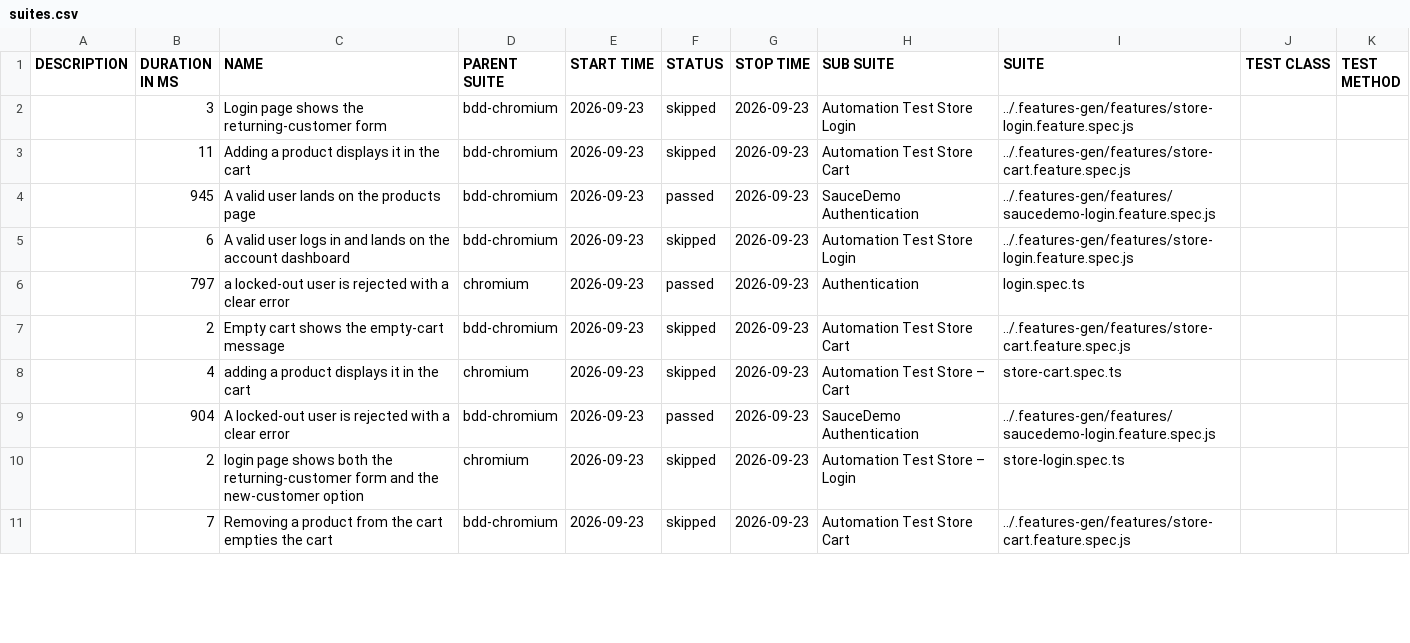
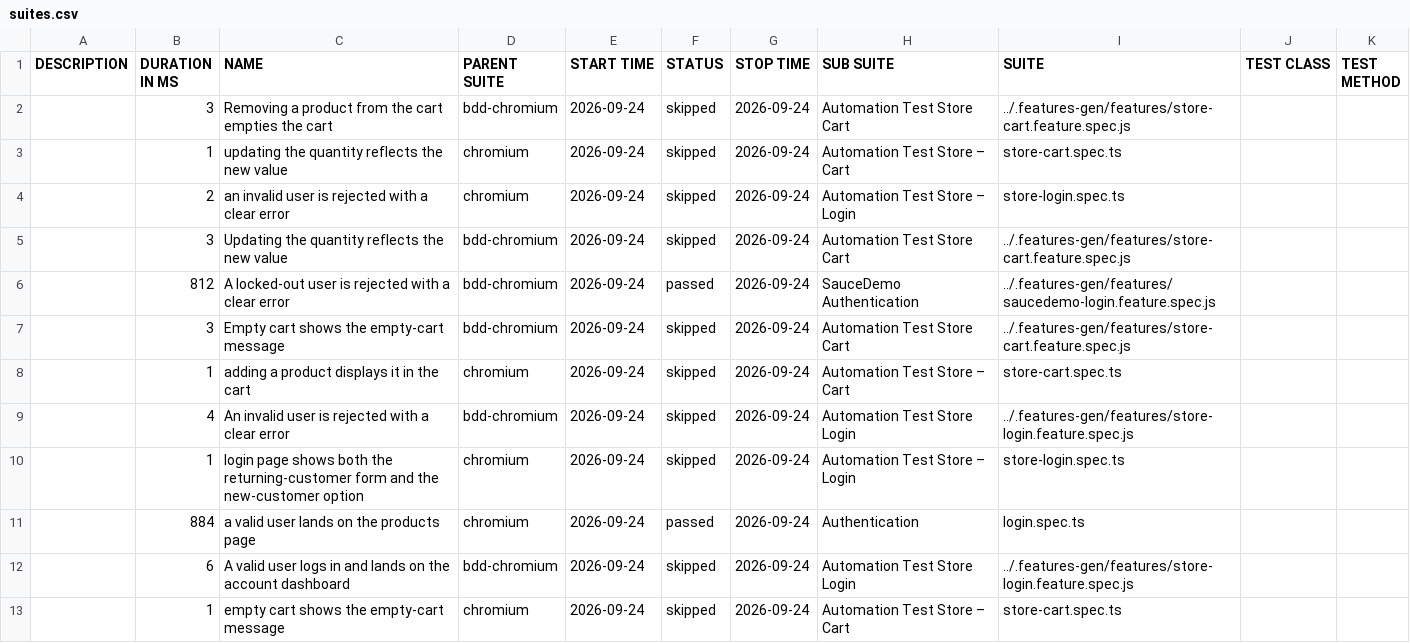
Before and after one commit to Cacheater/playwright-e2e-framework, a CSV file: data/suites.csv, drawn as a sheet; only a part is shown; the diff covers the shown part only.

```diff
--- a/data/suites.csv
+++ b/data/suites.csv
@@ -1,11 +1,13 @@
 "DESCRIPTION","DURATION IN MS","NAME","PARENT SUITE","START TIME","STATUS","STOP TIME","SUB SUITE","SUITE","TEST CLASS","TEST METHOD"
-"","3","Login page shows the returning-customer form","bdd-chromium","2026-09-23","skipped","2026-09-23","Automation Test Store Login","../.features-gen/features/store-login.feature.spec.js","",""
-"","11","Adding a product displays it in the cart","bdd-chromium","2026-09-23","skipped","2026-09-23","Automation Test Store Cart","../.features-gen/features/store-cart.feature.spec.js","",""
-"","945","A valid user lands on the products page","bdd-chromium","2026-09-23","passed","2026-09-23","SauceDemo Authentication","../.features-gen/features/saucedemo-login.feature.spec.js","",""
-"","6","A valid user logs in and lands on the account dashboard","bdd-chromium","2026-09-23","skipped","2026-09-23","Automation Test Store Login","../.features-gen/features/store-login.feature.spec.js","",""
-"","797","a locked-out user is rejected with a clear error","chromium","2026-09-23","passed","2026-09-23","Authentication","login.spec.ts","",""
-"","2","Empty cart shows the empty-cart message","bdd-chromium","2026-09-23","skipped","2026-09-23","Automation Test Store Cart","../.features-gen/features/store-cart.feature.spec.js","",""
-"","4","adding a product displays it in the cart","chromium","2026-09-23","skipped","2026-09-23","Automation Test Store – Cart","store-cart.spec.ts","",""
-"","904","A locked-out user is rejected with a clear error","bdd-chromium","2026-09-23","passed","2026-09-23","SauceDemo Authentication","../.features-gen/features/saucedemo-login.feature.spec.js","",""
-"","2","login page shows both the returning-customer form and the new-customer option","chromium","2026-09-23","skipped","2026-09-23","Automation Test Store – Login","store-login.spec.ts","",""
-"","7","Removing a product from the cart empties the cart","bdd-chromium","2026-09-23","skipped","2026-09-23","Automation Test Store Cart","../.features-gen/features/store-cart.feature.spec.js","",""
+"","3","Removing a product from the cart empties the cart","bdd-chromium","2026-09-24","skipped","2026-09-24","Automation Test Store Cart","../.features-gen/features/store-cart.feature.spec.js","",""
+"","1","updating the quantity reflects the new value","chromium","2026-09-24","skipped","2026-09-24","Automation Test Store – Cart","store-cart.spec.ts","",""
+"","2","an invalid user is rejected with a clear error","chromium","2026-09-24","skipped","2026-09-24","Automation Test Store – Login","store-login.spec.ts","",""
+"","3","Updating the quantity reflects the new value","bdd-chromium","2026-09-24","skipped","2026-09-24","Automation Test Store Cart","../.features-gen/features/store-cart.feature.spec.js","",""
+"","812","A locked-out user is rejected with a clear error","bdd-chromium","2026-09-24","passed","2026-09-24","SauceDemo Authentication","../.features-gen/features/saucedemo-login.feature.spec.js","",""
+"","3","Empty cart shows the empty-cart message","bdd-chromium","2026-09-24","skipped","2026-09-24","Automation Test Store Cart","../.features-gen/features/store-cart.feature.spec.js","",""
+"","1","adding a product displays it in the cart","chromium","2026-09-24","skipped","2026-09-24","Automation Test Store – Cart","store-cart.spec.ts","",""
+"","4","An invalid user is rejected with a clear error","bdd-chromium","2026-09-24","skipped","2026-09-24","Automation Test Store Login","../.features-gen/features/store-login.feature.spec.js","",""
+"","1","login page shows both the returning-customer form and the new-customer option","chromium","2026-09-24","skipped","2026-09-24","Automation Test Store – Login","store-login.spec.ts","",""
+"","884","a valid user lands on the products page","chromium","2026-09-24","passed","2026-09-24","Authentication","login.spec.ts","",""
+"","6","A valid user logs in and lands on the account dashboard","bdd-chromium","2026-09-24","skipped","2026-09-24","Automation Test Store Login","../.features-gen/features/store-login.feature.spec.js","",""
+"","1","empty cart shows the empty-cart message","chromium","2026-09-24","skipped","2026-09-24","Automation Test Store – Cart","store-cart.spec.ts","",""
```
Also changed, not shown: 3 added rows, 5 removed rows and 8 edited cells elsewhere in this file, 50 other files.
